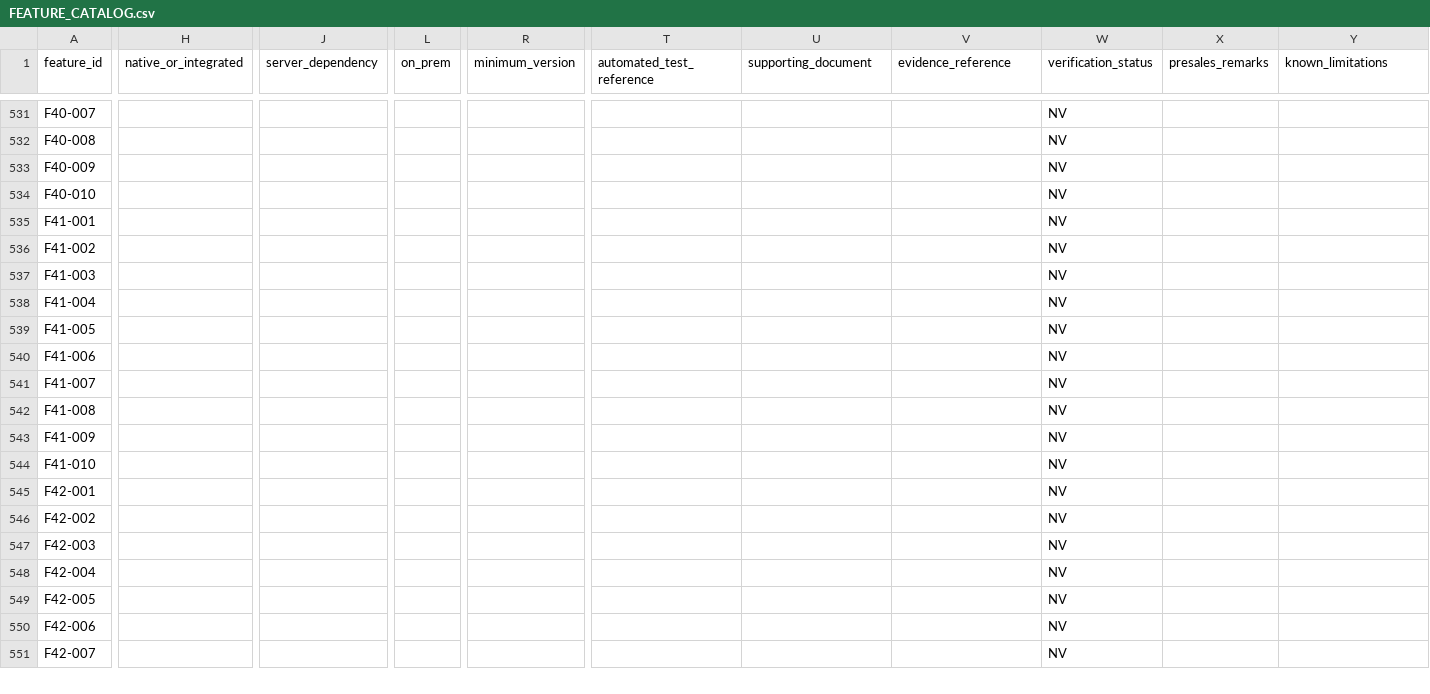
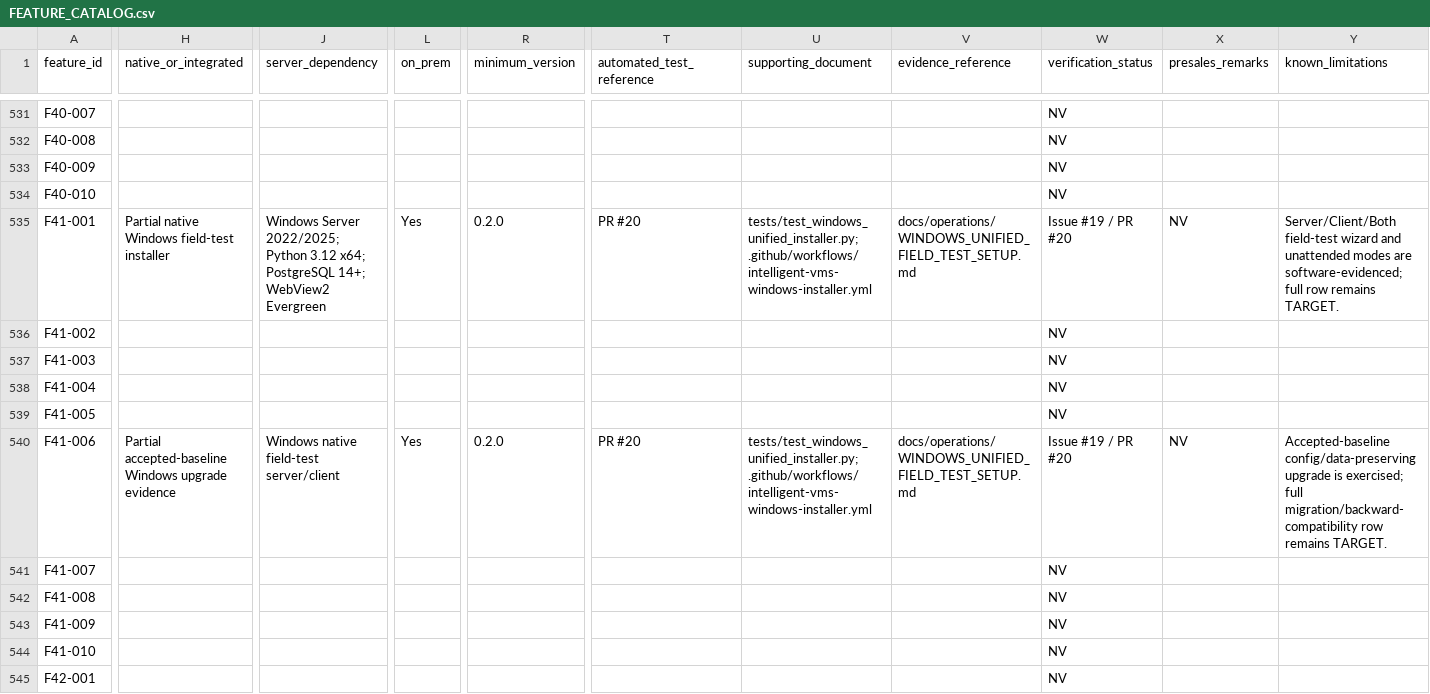
Before and after one commit to Sunny-Gumber/Intelligent-vms-solution, a CSV file: intelligent-vms-v1/docs/product/FEATURE_CATALOG.csv, drawn as a sheet; only a part is shown, gaps mark what is left out; the shorter side is filled out with more unchanged rows; the diff covers the shown part only; the diff names each change by its address in the sheet, - before the commit and + after, or states it on an @@ line.

Commit message:
docs(catalog): record partial Windows installer evidence

```diff
--- a/intelligent-vms-v1/docs/product/FEATURE_CATALOG.csv
+++ b/intelligent-vms-v1/docs/product/FEATURE_CATALOG.csv
-H535 (native_or_integrated): (empty)
+H535 (native_or_integrated): Partial native Windows field-test installer
-J535 (server_dependency): (empty)
+J535 (server_dependency): Windows Server 2022/2025; Python 3.12 x64; PostgreSQL 14+; WebView2 Evergreen
-L535 (on_prem): (empty)
+L535 (on_prem): Yes
-R535 (minimum_version): (empty)
+R535 (minimum_version): 0.2.0
-T535 (automated_test_reference): (empty)
+T535 (automated_test_reference): PR #20
-U535 (supporting_document): (empty)
+U535 (supporting_document): tests/test_windows_unified_installer.py; .github/workflows/intelligent-vms-windows-installer.yml
-V535 (evidence_reference): (empty)
+V535 (evidence_reference): docs/operations/WINDOWS_UNIFIED_FIELD_TEST_SETUP.md
-W535 (verification_status): NV
+W535 (verification_status): Issue #19 / PR #20
-X535 (presales_remarks): (empty)
+X535 (presales_remarks): NV
-Y535 (known_limitations): (empty)
+Y535 (known_limitations): Server/Client/Both field-test wizard and unattended modes are software-evidenced; full row remains TARGET.
-H540 (native_or_integrated): (empty)
+H540 (native_or_integrated): Partial accepted-baseline Windows upgrade evidence
-J540 (server_dependency): (empty)
+J540 (server_dependency): Windows native field-test server/client
-L540 (on_prem): (empty)
+L540 (on_prem): Yes
-R540 (minimum_version): (empty)
+R540 (minimum_version): 0.2.0
-T540 (automated_test_reference): (empty)
+T540 (automated_test_reference): PR #20
-U540 (supporting_document): (empty)
+U540 (supporting_document): tests/test_windows_unified_installer.py; .github/workflows/intelligent-vms-windows-installer.yml
-V540 (evidence_reference): (empty)
+V540 (evidence_reference): docs/operations/WINDOWS_UNIFIED_FIELD_TEST_SETUP.md
-W540 (verification_status): NV
+W540 (verification_status): Issue #19 / PR #20
-X540 (presales_remarks): (empty)
+X540 (presales_remarks): NV
-Y540 (known_limitations): (empty)
+Y540 (known_limitations): Accepted-baseline config/data-preserving upgrade is exercised; full migration/backward-compatibility row remains TARGET.
```
Also changed, not shown: 6 edited cells elsewhere in this file.
